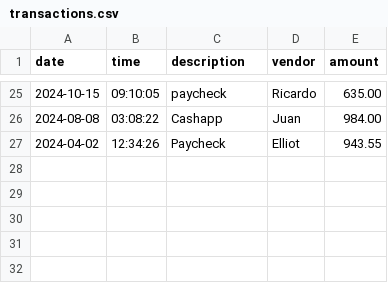
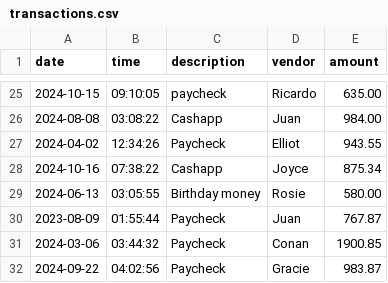
Before and after one commit to DebaniC17/CapstoneOne_AccountingLedger, a CSV file: transactions.csv, drawn as a sheet; only a part is shown, gaps mark what is left out.

```diff
--- a/transactions.csv
+++ b/transactions.csv
@@ -27 +27,6 @@ date|time|description|vendor|amount
 2024-04-02|12:34:26|Paycheck|Elliot|943.55
+2024-10-16|07:38:22|Cashapp|Joyce|875.34
+2024-06-13|03:05:55|Birthday money|Rosie|580.00
+2023-08-09|01:55:44|Paycheck|Juan|767.87
+2024-03-06|03:44:32|Paycheck|Conan|1900.85
+2024-09-22|04:02:56|Paycheck|Gracie|983.87
```
Also changed, not shown: 1 other file.
